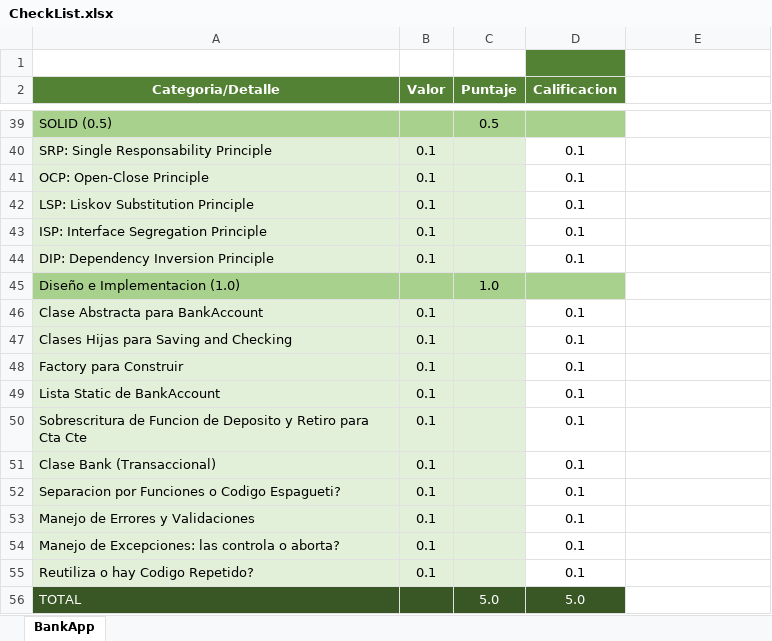
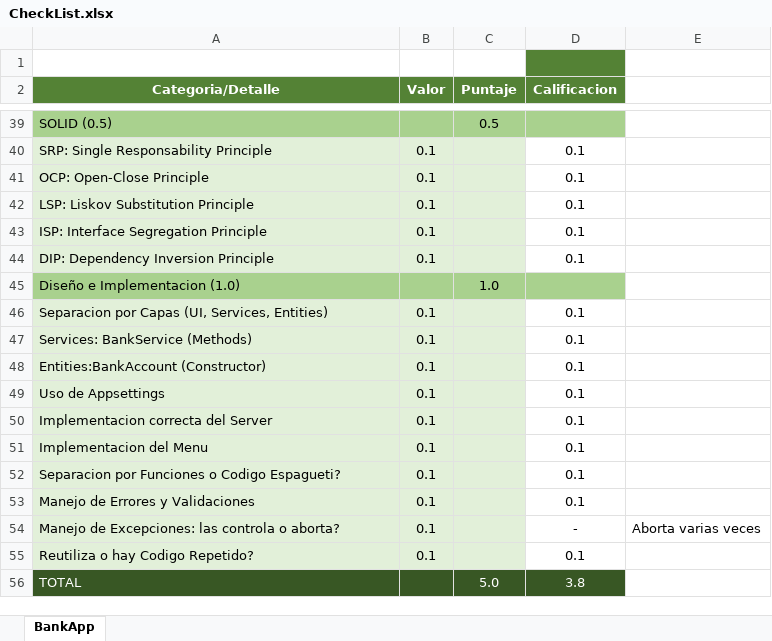
Before and after one commit to Jucer74/ServicesDevelopment, an Excel workbook: Exams/Exam-01/CheckList.xlsx, sheet BankApp, drawn as a sheet; only a part is shown, gaps mark what is left out; values as stored, in another font and other column widths than the file's, no borders; the diff covers the shown part only; the diff names each change by its address in the sheet, - before the commit and + after, or states it on an @@ line.

```diff
--- a/Exams/Exam-01/CheckList.xlsx (sheet BankApp)
+++ b/Exams/Exam-01/CheckList.xlsx (sheet BankApp)
-A46 (Categoria/Detalle): Clase Abstracta para BankAccount
+A46 (Categoria/Detalle): Separacion por Capas (UI, Services, Entities)
-A47 (Categoria/Detalle): Clases Hijas para Saving and Checking
+A47 (Categoria/Detalle): Services: BankService (Methods)
-A48 (Categoria/Detalle): Factory para Construir
+A48 (Categoria/Detalle): Entities:BankAccount (Constructor)
-A49 (Categoria/Detalle): Lista Static de BankAccount
+A49 (Categoria/Detalle): Uso de Appsettings
-A50 (Categoria/Detalle): Sobrescritura de Funcion de Deposito y Retiro para Cta Cte
+A50 (Categoria/Detalle): Implementacion correcta del Server
-A51 (Categoria/Detalle): Clase Bank (Transaccional)
+A51 (Categoria/Detalle): Implementacion del Menu
-D54 (Calificacion): 0.1
+D54 (Calificacion): -
-E54: (empty)
+E54: Aborta varias veces
-D56 (Calificacion): 5.0
+D56 (Calificacion): 3.8
```
Also changed, not shown: 14 edited cells elsewhere in this sheet, 2 other files.
